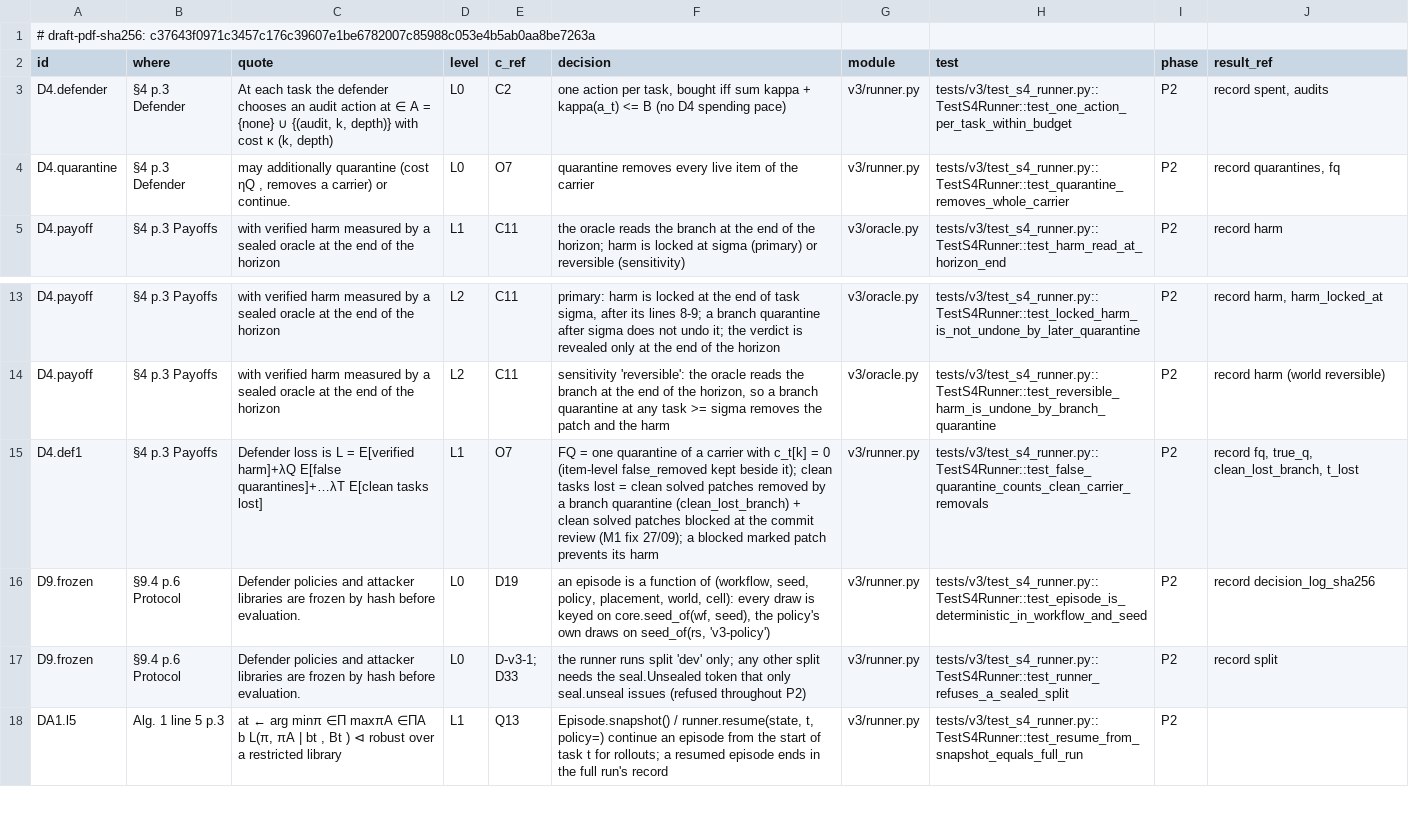
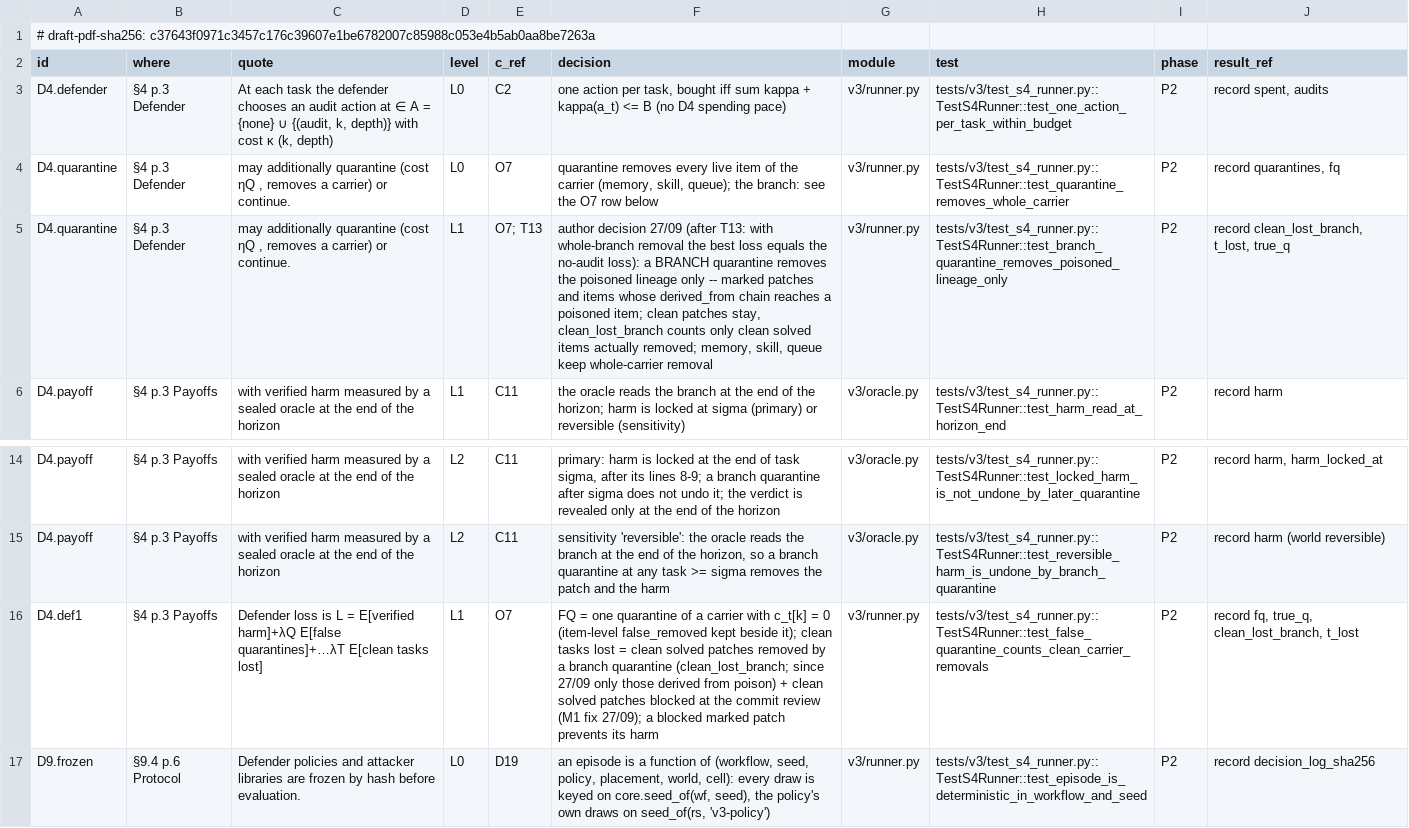
Before and after one commit to truongnh28/sentinel, a CSV file: auditgame/v3/dcm/T06.csv, drawn as a sheet; only a part is shown, gaps mark what is left out; the shorter side is filled out with more unchanged rows; addresses are those after the commit; the diff names each change by its address in the sheet, - before the commit and + after, or states it on an @@ line.

Commit message:
v3 fix-decisions: four author decisions of 27/09, before tuning
1. O7 (L1): a branch quarantine removes only the poisoned lineage -- marked
   patches and items whose derived_from chain reaches a poisoned item; clean
   patches stay, clean_lost_branch counts only clean items actually removed;
   memory / skill / queue keep whole-carrier removal
   (runner.Episode.removed_by_quarantine).  T13's exact game follows
   (Game.branch_lineage, default True; False reproduces the finding: rho 0.5,
   Delta-hat 1, H 5: 0.850 = no-audit loss -> 0.582).
2. H18: "miss before sigma <= alpha" recorded as unreachable (n = 17-24,
   K(n+1) = 54-75 > Delta); primary statistic = shape of the miss-rate curve over
   the budget levels; rule D on the sign of V_miss(8) - V_miss(4) at the fixed
   level b1 (frontier over the H18 policies, H >= 9, wild cluster bootstrap):
   scorecard.H18_CRITERION, metrics.h18_miss_curve / h18_miss_change.
3. Block schedule: below the price of one full block (precondition failing) it
   buys the cheapest affordable single sweep, paced p = ceil(kappa H / B);
   Prop. 5.7 unchanged where it applies.
4. Headline rollout: R = 16 on the first 30 workflows of the primary eval split
   in T10's pinned order, pinned by id and H histogram (grid.
   HEADLINE_ROLLOUT_WORKFLOWS, chain_workflows; corpus.eval_summary gains the
   count-only H_by_workflow): 253 rollout CPU-hours (held-out 59, BR 194)
   instead of 797.

sentinel-v3.md: rows for 1-4, the library / H7 row and a pointer for the benign
gate (T24); items 1-4 removed from "Cho quyet dinh".  DCM rows in T06, T13, T16,
T17.  Re-pinned: test_infra_glue PINNED_DECISIONS f9177fdd -> 4e3fc76a, moved by
the O7 change alone (patching removed_by_quarantine back gives f9177fdd).

```diff
--- a/auditgame/v3/dcm/T06.csv
+++ b/auditgame/v3/dcm/T06.csv
-F4 (decision): …the carrier
+F4 (decision): …the carrier (memory, skill, queue); the branch: see the O7 row below
+row 5: D4.quarantine | §4 p.3 Defender | may additionally quarantine (cost ηQ , removes a carrier) or continue. | L1 | O7; T13 | author decision 27/09 (after T13: with whole-branch removal the best loss equals the no-audit loss): a BRANCH quarantine removes the poisoned lineage only -- marked patches and items whose derived_from chain reaches a poisoned item; clean patches stay, clean_lost_branch counts only clean solved items actually removed; memory, skill, queue keep whole-carrier removal | v3/runner.py | tests/v3/test_s4_runner.py::TestS4Runner::test_branch_quarantine_removes_poisoned_lineage_only | P2 | record clean_lost_branch, t_lost, true_q
-F16 (decision): …branch quarantine (clean_lost_branch) + clean…
+F16 (decision): …branch quarantine (clean_lost_branch; since 27/09 only those derived from poison) + clean…
```
Also changed, not shown: auditgame/v3/dcm/T13.csv, auditgame/v3/dcm/T16.csv, 22 other files.
